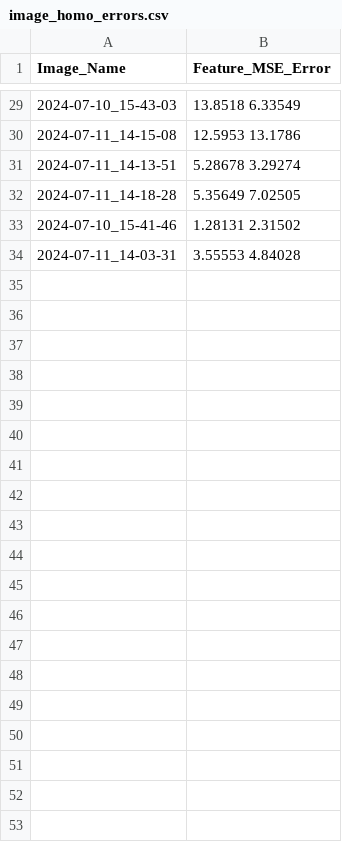
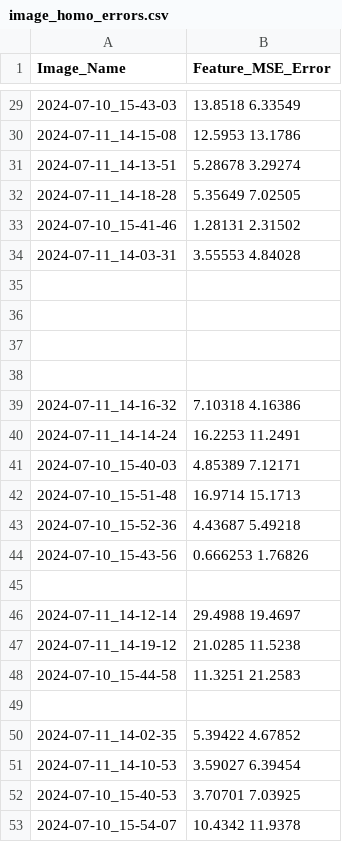
Before and after one commit to breezy1812/VisualFusion, a CSV file: tensorRT/image_homo_errors.csv, drawn as a sheet; only a part is shown, gaps mark what is left out; the diff covers the shown part only; the diff names each change by its address in the sheet, - before the commit and + after, or states it on an @@ line.

Commit message:
update:tensorrtNX video error csv/per frame

```diff
--- a/tensorRT/image_homo_errors.csv
+++ b/tensorRT/image_homo_errors.csv
+row 35: (empty)
+row 36: (empty)
+row 37: (empty)
+row 38: (empty)
+row 39: 2024-07-11_14-16-32 | 7.10318 4.16386
+row 40: 2024-07-11_14-14-24 | 16.2253 11.2491
+row 41: 2024-07-10_15-40-03 | 4.85389 7.12171
+row 42: 2024-07-10_15-51-48 | 16.9714 15.1713
+row 43: 2024-07-10_15-52-36 | 4.43687 5.49218
+row 44: 2024-07-10_15-43-56 | 0.666253 1.76826
+row 45: (empty)
+row 46: 2024-07-11_14-12-14 | 29.4988 19.4697
+row 47: 2024-07-11_14-19-12 | 21.0285 11.5238
+row 48: 2024-07-10_15-44-58 | 11.3251 21.2583
+row 49: (empty)
+row 50: 2024-07-11_14-02-35 | 5.39422 4.67852
+row 51: 2024-07-11_14-10-53 | 3.59027 6.39454
+row 52: 2024-07-10_15-40-53 | 3.70701 7.03925
+row 53: 2024-07-10_15-54-07 | 10.4342 11.9378
```
Also changed, not shown: 54 added rows elsewhere in this file, 47 other files.
